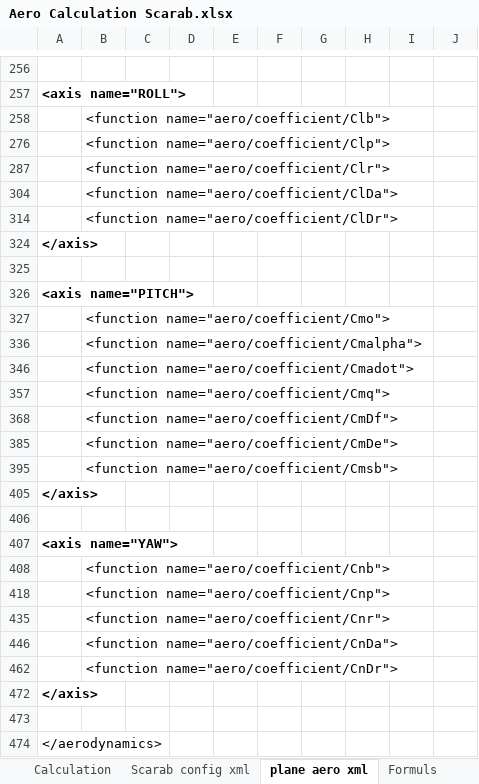
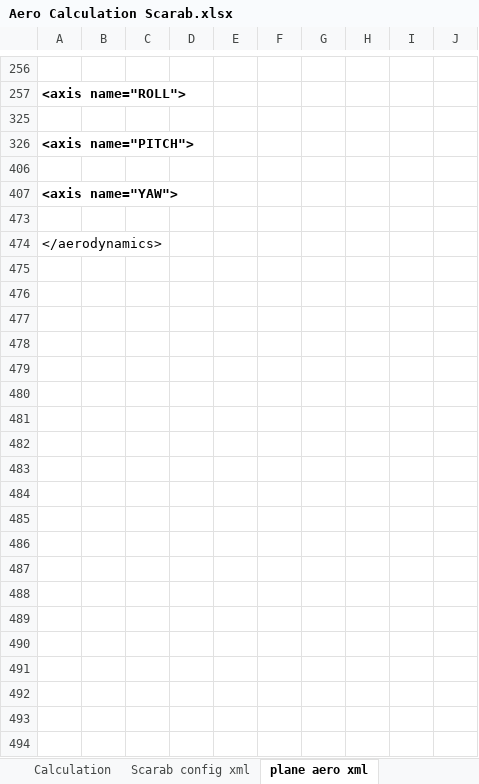
Before and after one commit to FrontierPilot/Frontier-Pilot-Simulator-2-JSBSim, an Excel workbook: Resources/Aero Calculation Scarab.xlsx, sheet plane aero xml, drawn as a sheet; only a part is shown, gaps mark what is left out; values as stored, in another font and other column widths than the file's, no borders; charts and pictures not drawn; removed rows and columns are numbered as before the commit, all else as after; the diff covers the shown part only; the diff names each change by its address in the sheet, - before the commit and + after, or states it on an @@ line.

```diff
--- a/Resources/Aero Calculation Scarab.xlsx (sheet plane aero xml)
+++ b/Resources/Aero Calculation Scarab.xlsx (sheet plane aero xml)
@@ row 258 hidden:  | <function name="aero/coefficient/Clb"> @@
@@ row 276 hidden:  | <function name="aero/coefficient/Clp"> @@
@@ row 287 hidden:  | <function name="aero/coefficient/Clr"> @@
@@ row 304 hidden:  | <function name="aero/coefficient/ClDa"> @@
@@ row 314 hidden:  | <function name="aero/coefficient/ClDr"> @@
@@ row 324 hidden: </axis> @@
@@ row 327 hidden:  | <function name="aero/coefficient/Cmo"> @@
@@ row 336 hidden:  | <function name="aero/coefficient/Cmalpha"> @@
@@ row 346 hidden:  | <function name="aero/coefficient/Cmadot"> @@
@@ row 357 hidden:  | <function name="aero/coefficient/Cmq"> @@
@@ row 368 hidden:  | <function name="aero/coefficient/CmDf"> @@
@@ row 385 hidden:  | <function name="aero/coefficient/CmDe"> @@
@@ row 395 hidden:  | <function name="aero/coefficient/Cmsb"> @@
@@ row 405 hidden: </axis> @@
@@ row 408 hidden:  | <function name="aero/coefficient/Cnb"> @@
@@ row 418 hidden:  | <function name="aero/coefficient/Cnp"> @@
@@ row 435 hidden:  | <function name="aero/coefficient/Cnr"> @@
@@ row 446 hidden:  | <function name="aero/coefficient/CnDa"> @@
@@ row 462 hidden:  | <function name="aero/coefficient/CnDr"> @@
@@ row 472 hidden: </axis> @@
```
Also changed, not shown: 9 added rows and 2 hidden or unhidden rows elsewhere in this sheet, sheet Calculation, sheet Scarab config xml, other sheet tabs, formulas that keep their value, hidden cells, charts or pictures, 6 other files.
